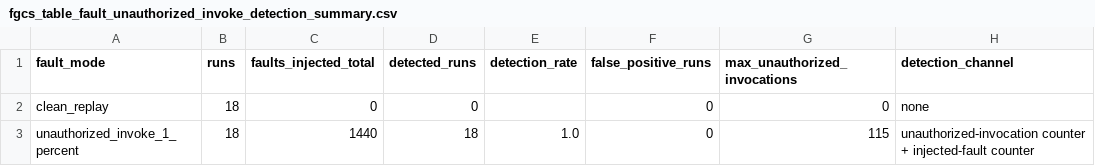
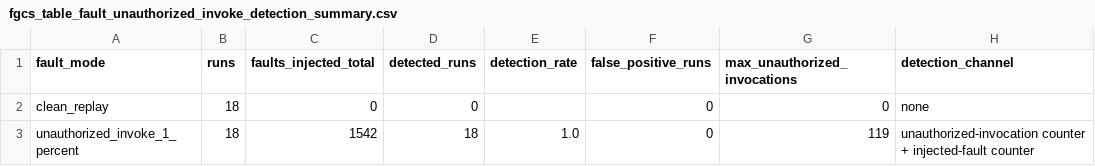
Before and after one commit to Kharisara/mer-jit-llm-fgcs, a CSV file: paper_outputs/fgcs_tables_figures/fgcs_table_fault_unauthorized_invoke_detection_summary.csv, drawn as a sheet; only a part is shown; the diff names each change by its address in the sheet, - before the commit and + after, or states it on an @@ line.

```diff
--- a/paper_outputs/fgcs_tables_figures/fgcs_table_fault_unauthorized_invoke_detection_summary.csv
+++ b/paper_outputs/fgcs_tables_figures/fgcs_table_fault_unauthorized_invoke_detection_summary.csv
-C3 (faults_injected_total): 1440
+C3 (faults_injected_total): 1542
-G3 (max_unauthorized_invocations): 115
+G3 (max_unauthorized_invocations): 119
```
Also changed, not shown: paper_outputs/fgcs_tables_figures/fgcs_table_fault_action_flip_detection_summary.csv, paper_outputs/fgcs_tables_figures/fgcs_table_fault_action_flip_per_run.csv, 10 other files.
